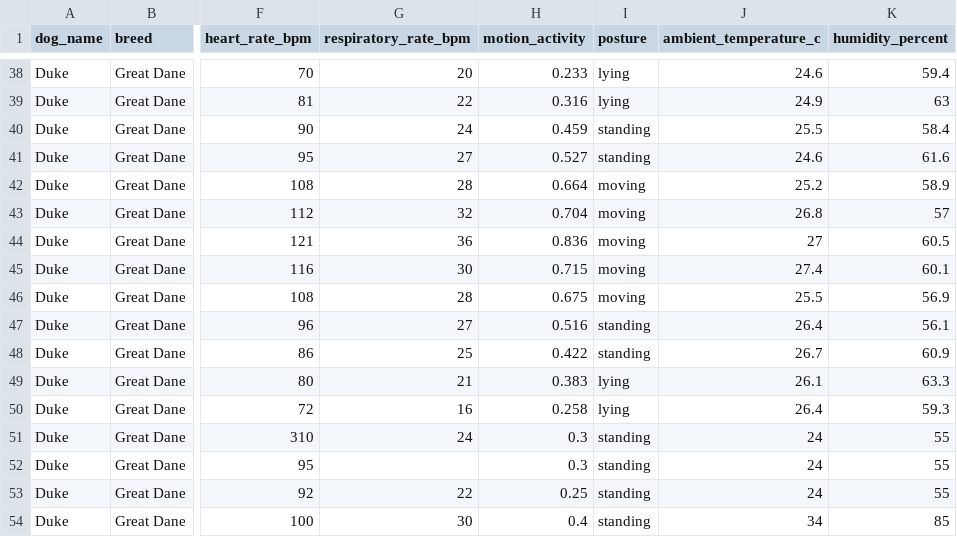
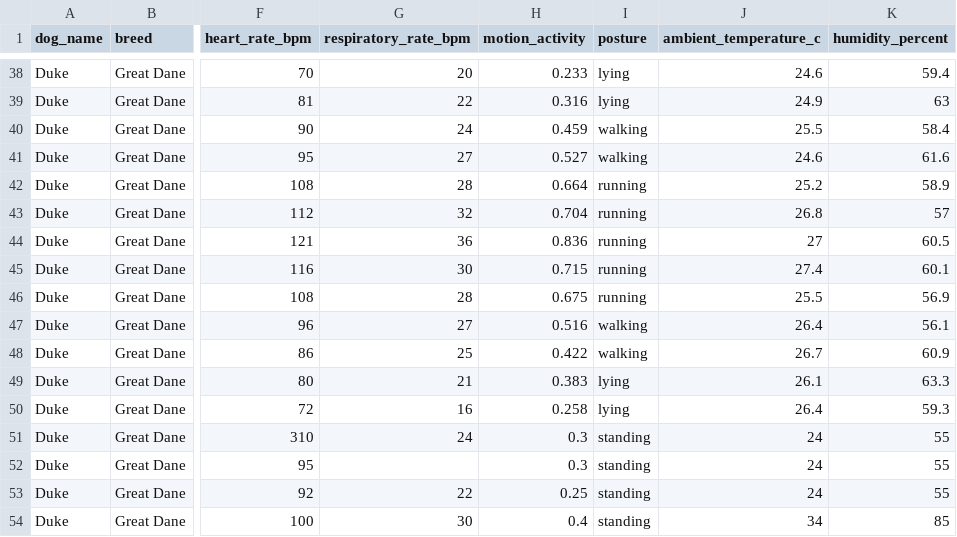
Before and after one commit to SushiMista/furfeel-capstone, a CSV file: docs/Sample Telemetry Dataset.csv, drawn as a sheet; only a part is shown, gaps mark what is left out; the diff covers the shown part only; the diff names each change by its address in the sheet, - before the commit and + after, or states it on an @@ line.

```diff
--- a/docs/Sample Telemetry Dataset.csv
+++ b/docs/Sample Telemetry Dataset.csv
-I40:I41 (posture): standing
+I40:I41 (posture): walking
-I42:I46 (posture): moving
+I42:I46 (posture): running
-I47:I48 (posture): standing
+I47:I48 (posture): walking
```
Also changed, not shown: 20 edited cells elsewhere in this file, 3 other files.
